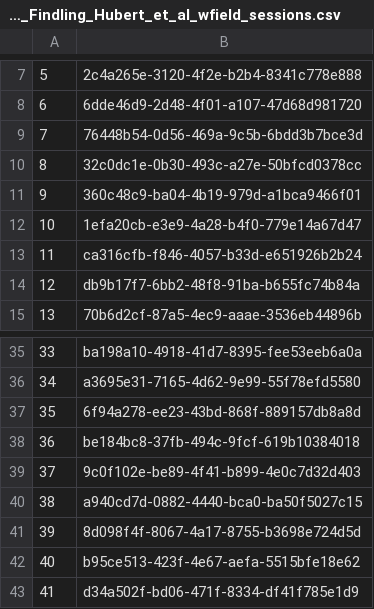
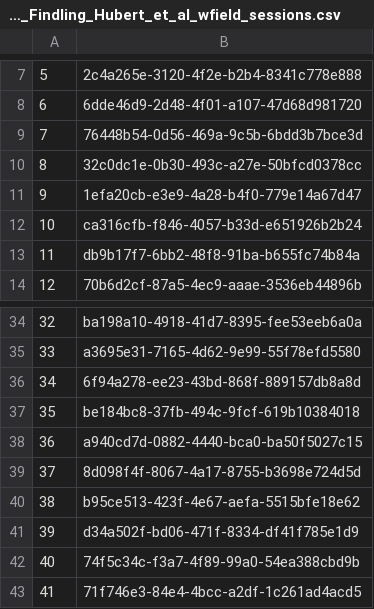
Before and after one commit to int-brain-lab/iblalyx, a CSV file: releases/2023_Q3_Findling_Hubert_et_al_wfield_sessions.csv, drawn as a sheet; only a part is shown, gaps mark what is left out; the shorter side is filled out with more unchanged rows; removed rows and columns are numbered as before the commit, all else as after; the diff names each change by its address in the sheet, - before the commit and + after, or states it on an @@ line.

Commit message:
small update wfield

```diff
--- a/releases/2023_Q3_Findling_Hubert_et_al_wfield_sessions.csv
+++ b/releases/2023_Q3_Findling_Hubert_et_al_wfield_sessions.csv
-row 11: 9 | 360c48c9-ba04-4b19-979d-a1bca9466f01
@@ column A renumbered from row 11 down @@
-row 39: 37 | 9c0f102e-be89-4f41-b899-4e0c7d32d403
```
Also changed, not shown: 2 other files.
